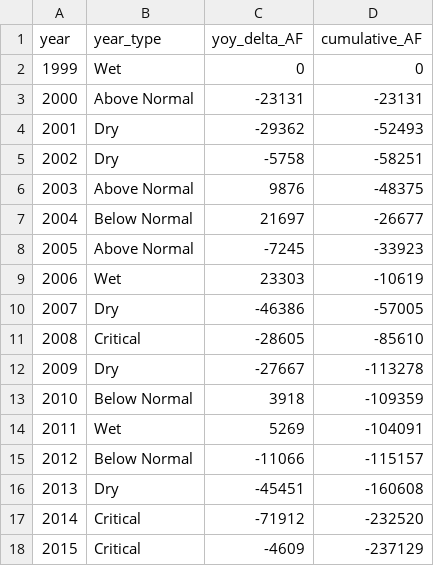
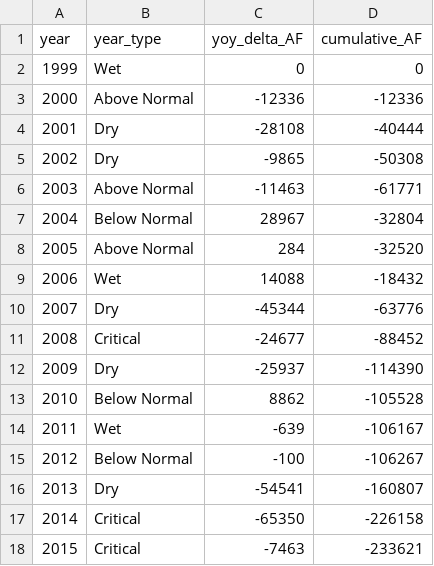
Before and after one commit to BCWater-308/2027-BC-Storage, a CSV file: data/storage_timeseries_single.csv, drawn as a sheet; only a part is shown; the diff covers the shown part only.

```diff
--- a/data/storage_timeseries_single.csv
+++ b/data/storage_timeseries_single.csv
@@ -2,17 +2,17 @@ year,year_type,yoy_delta_AF,cumulative_AF
 1999,Wet,0,0
-2000,Above Normal,-23131,-23131
-2001,Dry,-29362,-52493
-2002,Dry,-5758,-58251
-2003,Above Normal,9876,-48375
-2004,Below Normal,21697,-26677
-2005,Above Normal,-7245,-33923
-2006,Wet,23303,-10619
-2007,Dry,-46386,-57005
-2008,Critical,-28605,-85610
-2009,Dry,-27667,-113278
-2010,Below Normal,3918,-109359
-2011,Wet,5269,-104091
-2012,Below Normal,-11066,-115157
-2013,Dry,-45451,-160608
-2014,Critical,-71912,-232520
-2015,Critical,-4609,-237129
+2000,Above Normal,-12336,-12336
+2001,Dry,-28108,-40444
+2002,Dry,-9865,-50308
+2003,Above Normal,-11463,-61771
+2004,Below Normal,28967,-32804
+2005,Above Normal,284,-32520
+2006,Wet,14088,-18432
+2007,Dry,-45344,-63776
+2008,Critical,-24677,-88452
+2009,Dry,-25937,-114390
+2010,Below Normal,8862,-105528
+2011,Wet,-639,-106167
+2012,Below Normal,-100,-106267
+2013,Dry,-54541,-160807
+2014,Critical,-65350,-226158
+2015,Critical,-7463,-233621
```
Also changed, not shown: 20 edited cells elsewhere in this file, data/polygon_storage_2025_single.csv, data/polygon_storage_2025_three_zone.csv, 20 other files.
